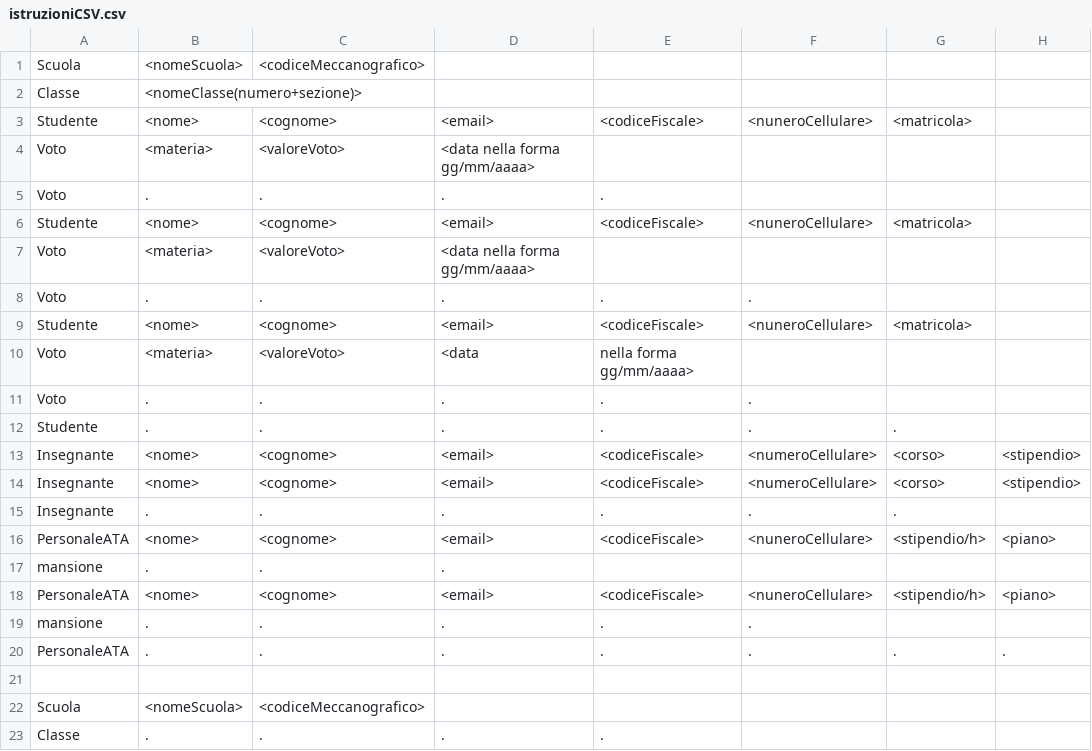
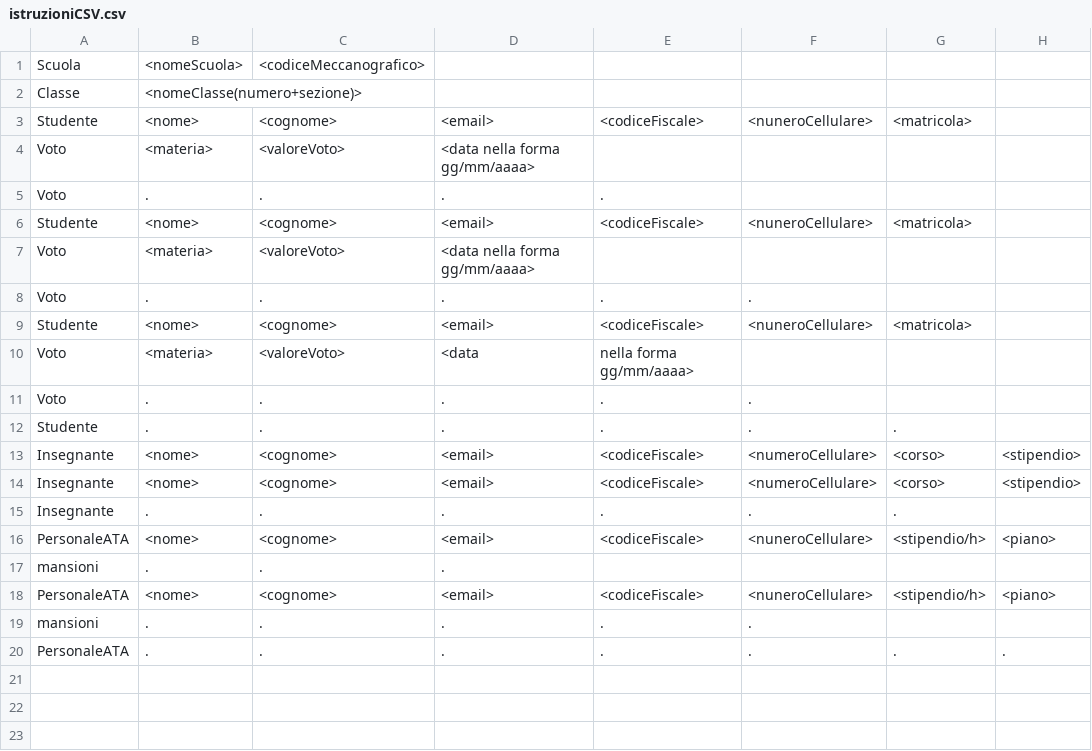
Before and after one commit to 4CI-BURLA-THOMAS-2024-25/Lab_INFO_4, a CSV file: Settembre/Istituto_20_09_Burla_NETBeans/istruzioniCSV.csv, drawn as a sheet.

Commit message:
Update istruzioniCSV.csv

```diff
--- a/Settembre/Istituto_20_09_Burla_NETBeans/istruzioniCSV.csv
+++ b/Settembre/Istituto_20_09_Burla_NETBeans/istruzioniCSV.csv
@@ -16,8 +16,5 @@ Insegnante;.;.;.;.;.;.;
 PersonaleATA;<nome>;<cognome>;<email>;<codiceFiscale>;<nuneroCellulare>;<stipendio/h>;<piano>
-mansione;.;.;.;;;;
+mansioni;.;.;.;;;;
 PersonaleATA;<nome>;<cognome>;<email>;<codiceFiscale>;<nuneroCellulare>;<stipendio/h>;<piano>
-mansione;.;.;.;.;.;;
+mansioni;.;.;.;.;.;;
 PersonaleATA;.;.;.;.;.;.;.
-;;;;;;;
-Scuola;<nomeScuola>;<codiceMeccanografico>;;;;;
-Classe;.;.;.;.;;;
```
